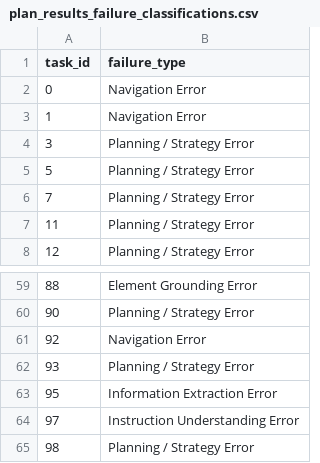
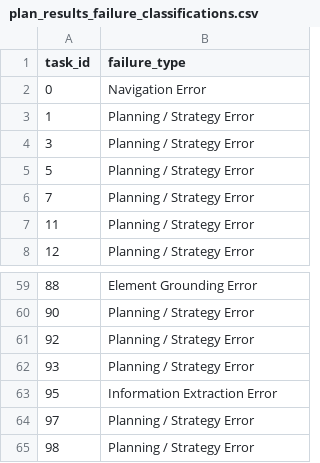
Before and after one commit to Kris-YY/CS639-DeepLearning-Project, a CSV file: Plan-Failure_Results-Classification/plan_results_failure_classifications.csv, drawn as a sheet; only a part is shown, gaps mark what is left out; the diff covers the shown part only.

```diff
--- a/Plan-Failure_Results-Classification/plan_results_failure_classifications.csv
+++ b/Plan-Failure_Results-Classification/plan_results_failure_classifications.csv
@@ -2,3 +2,3 @@ task_id,failure_type
 0,Navigation Error
-1,Navigation Error
+1,Planning / Strategy Error
 3,Planning / Strategy Error
@@ -60,6 +60,6 @@ task_id,failure_type
 90,Planning / Strategy Error
-92,Navigation Error
+92,Planning / Strategy Error
 93,Planning / Strategy Error
 95,Information Extraction Error
-97,Instruction Understanding Error
+97,Planning / Strategy Error
 98,Planning / Strategy Error
```
Also changed, not shown: 11 edited cells elsewhere in this file, 2 other files.
